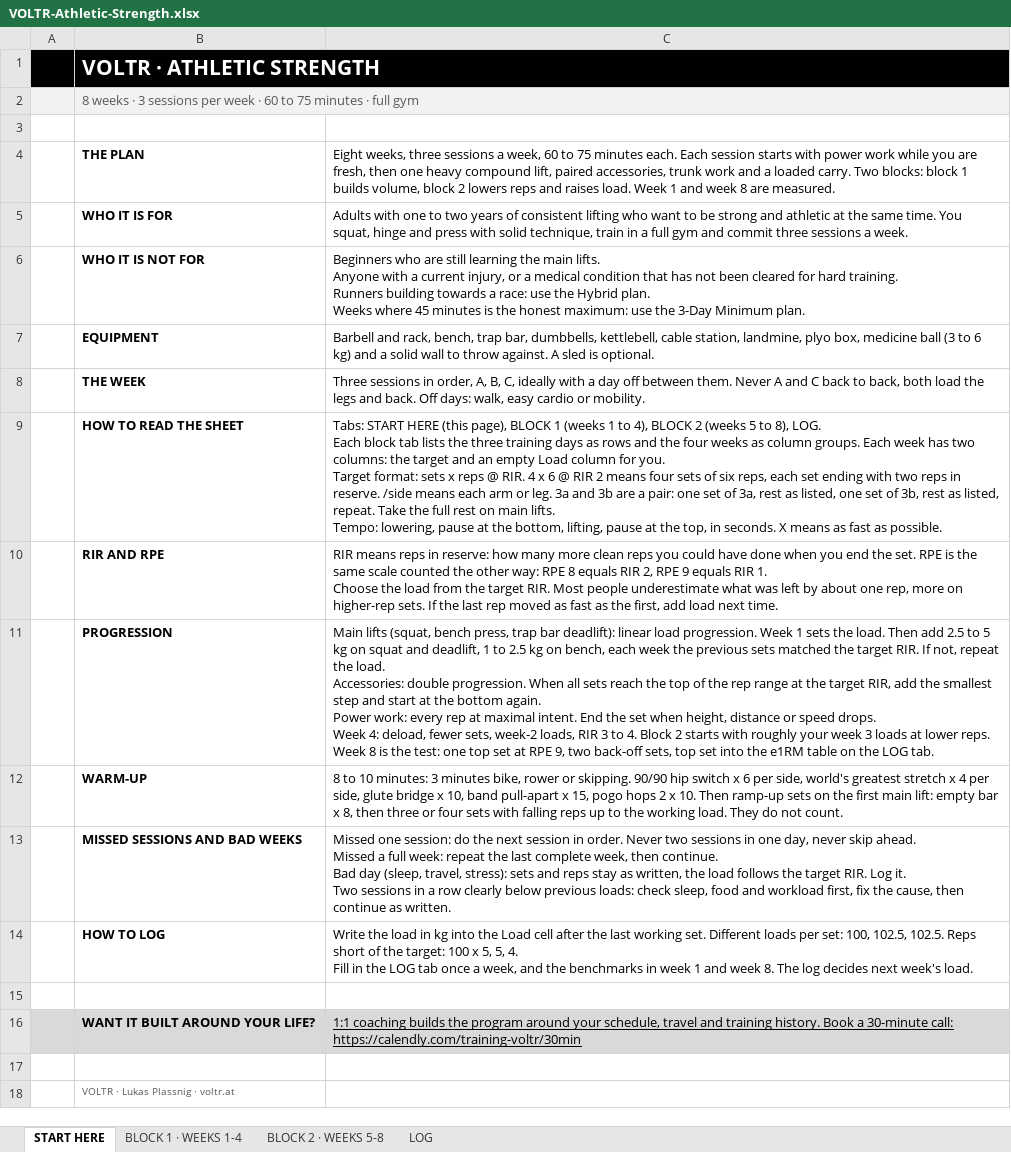
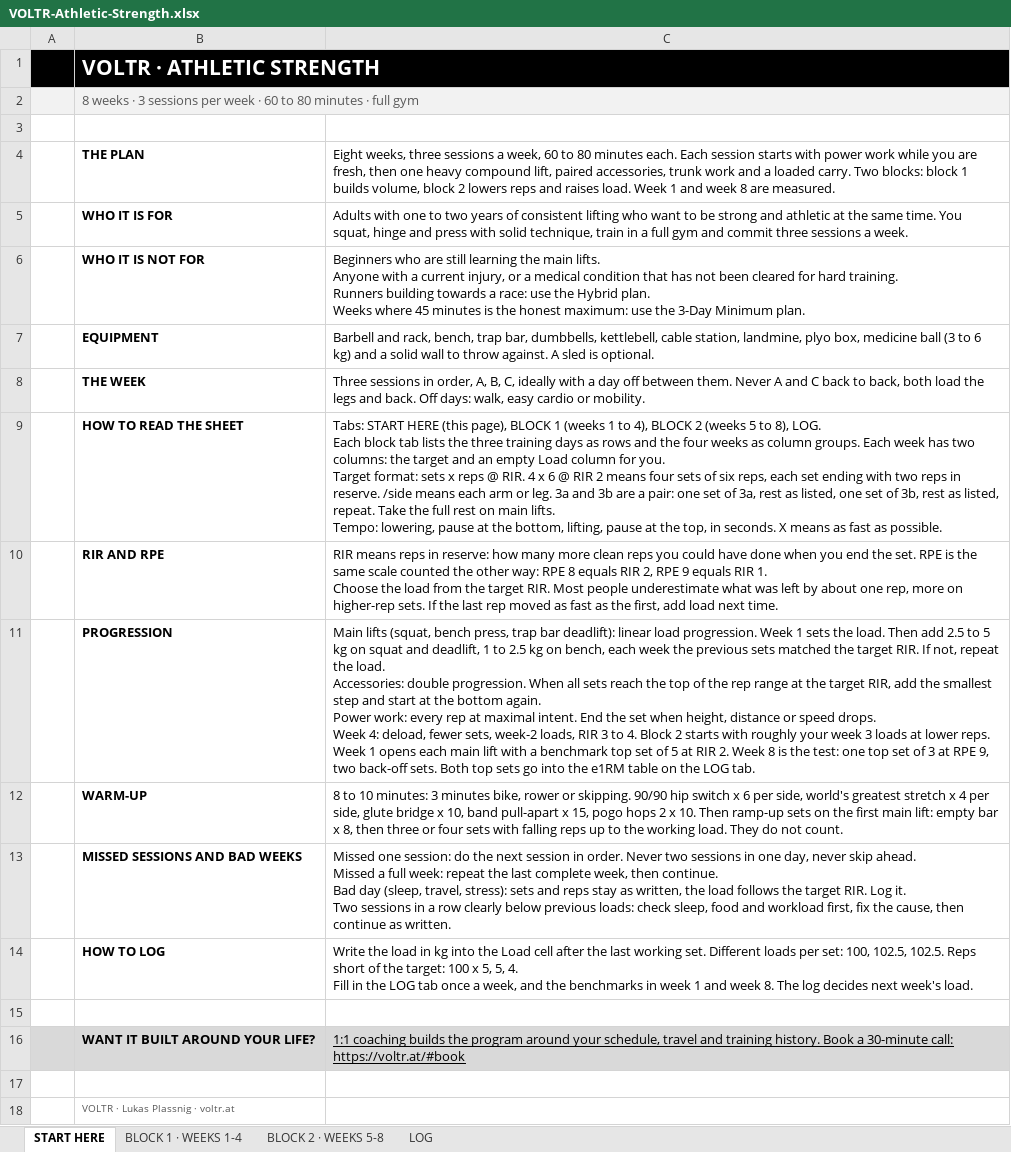
Before and after one commit to training-debug/voltr-site, an Excel workbook: programs/athletic-strength/access-f004f91b98/VOLTR-Athletic-Strength.xlsx, sheet START HERE, drawn as a sheet; values as stored, in another font and other column widths than the file's, no borders; the diff names each change by its address in the sheet, - before the commit and + after, or states it on an @@ line.

```diff
--- a/programs/athletic-strength/access-f004f91b98/VOLTR-Athletic-Strength.xlsx (sheet START HERE)
+++ b/programs/athletic-strength/access-f004f91b98/VOLTR-Athletic-Strength.xlsx (sheet START HERE)
-B2: …60 to 75 minutes ·…
+B2: …60 to 80 minutes ·…
-C4: …60 to 75 minutes each.…
+C4: …60 to 80 minutes each.…
-C11: …reps. Week 8 is the test: one top set at RPE 9, two back-off sets, top set into the…
+C11: …reps. Week 1 opens each main lift with a benchmark top set of 5 at RIR 2. Week 8 is the test: one top set of 3 at RPE 9, two back-off sets. Both top sets go into the…
-C16: …30-minute call: https://calendly.com/training-voltr/30min
+C16: …30-minute call: https://voltr.at/#book
```
Also changed, not shown: sheet BLOCK 2 · WEEKS 5-8, sheet BLOCK 1 · WEEKS 1-4, sheet LOG, programs/3-day-minimum/access-62d158aa73/VOLTR-3-Day-Minimum.xlsx, programs/hybrid/access-bef38e3f60/VOLTR-Hybrid.xlsx, 27 other files.
